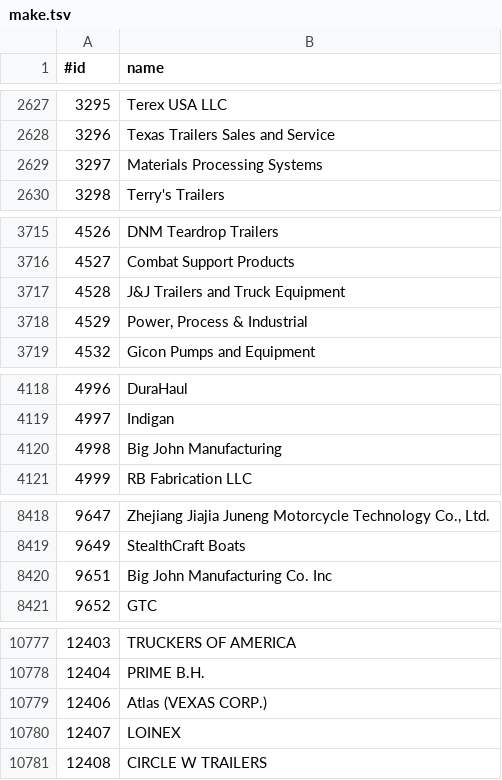
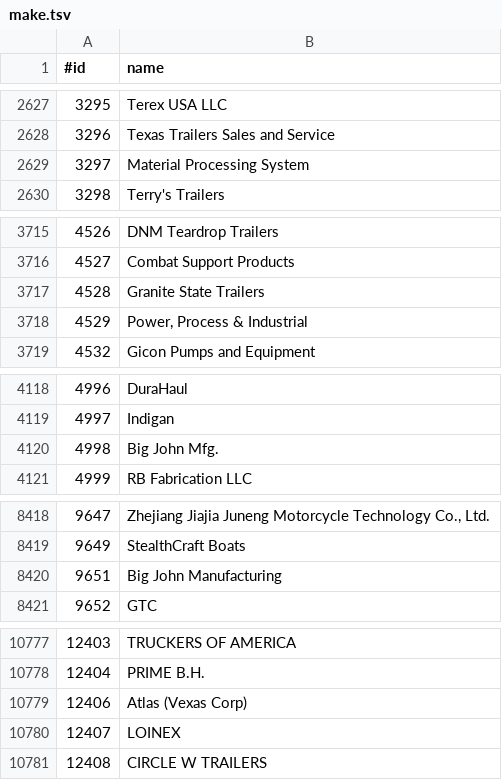
Before and after one commit to AIKitLLC/nhtsa-edge-api, a TSV file: data/vpic/make.tsv, drawn as a sheet; only a part is shown, gaps mark what is left out; the diff covers the shown part only.

```diff
--- a/data/vpic/make.tsv
+++ b/data/vpic/make.tsv
@@ -2628,3 +2628,3 @@
 3296	Texas Trailers Sales and Service
-3297	Materials Processing Systems
+3297	Material Processing System
 3298	Terry's Trailers
@@ -3716,3 +3716,3 @@
 4527	Combat Support Products
-4528	J&J Trailers and Truck Equipment
+4528	Granite State Trailers
 4529	Power, Process & Industrial
@@ -4119,3 +4119,3 @@
 4997	Indigan
-4998	Big John Manufacturing
+4998	Big John Mfg.
 4999	RB Fabrication LLC
@@ -8419,3 +8419,3 @@
 9649	StealthCraft Boats
-9651	Big John Manufacturing Co. Inc
+9651	Big John Manufacturing
 9652	GTC
@@ -10778,3 +10778,3 @@
 12404	PRIME B.H.
-12406	Atlas (VEXAS CORP.)
+12406	Atlas (Vexas Corp)
 12407	LOINEX
```
Also changed, not shown: 26 added rows and 1 edited cell elsewhere in this file, data/vpic/make_model.tsv, data/vpic/manufacturer.tsv, 38 other files.
